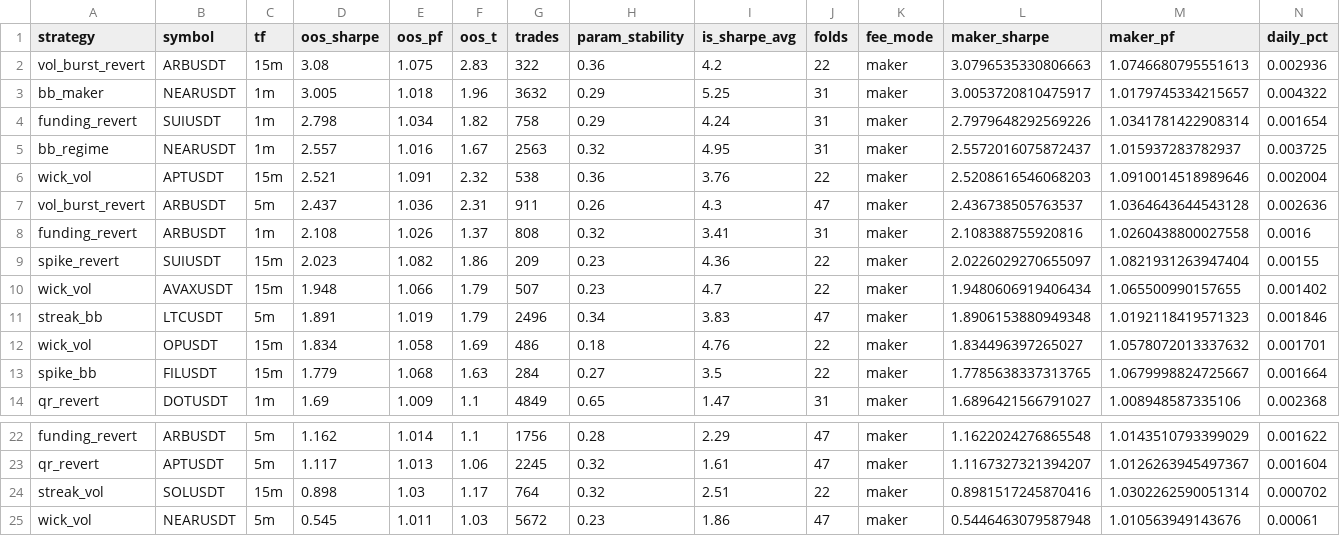
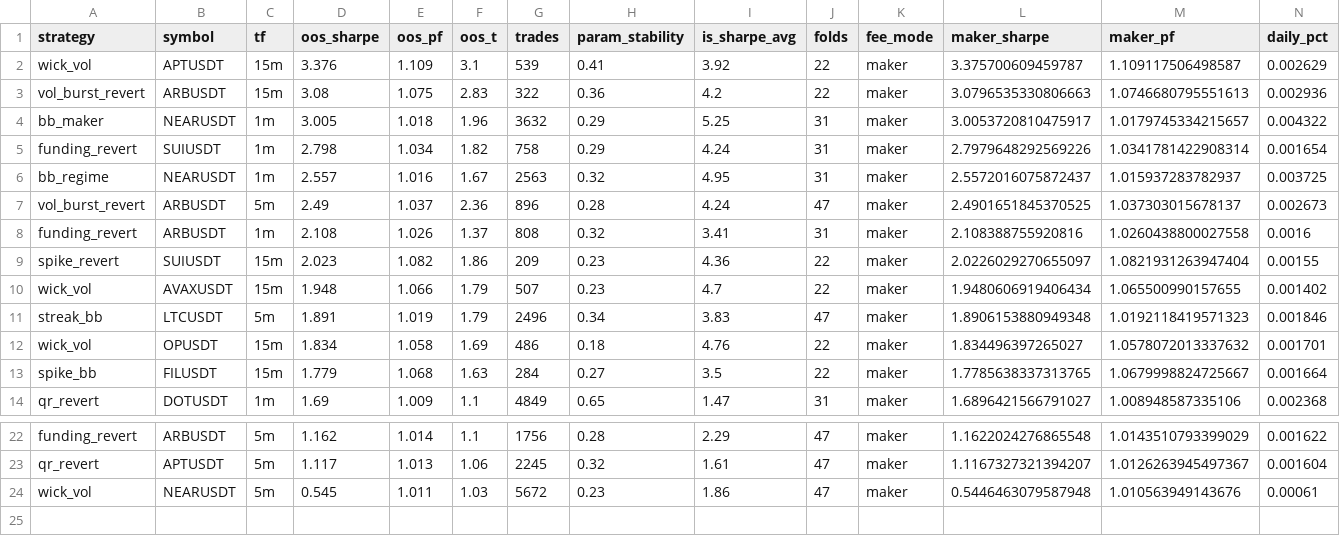
Before and after one commit to davletovaalmira11-creator/my-termux-project, a CSV file: scalp-lab/reports/leaderboard.csv, drawn as a sheet; only a part is shown, gaps mark what is left out; removed rows and columns are numbered as before the commit, all else as after; rows hold the shown columns only; the diff names each change by its address in the sheet, - before the commit and + after, or states it on an @@ line.

```diff
--- a/scalp-lab/reports/leaderboard.csv
+++ b/scalp-lab/reports/leaderboard.csv
+row 2: wick_vol | APTUSDT | 15m | 3.376 | 1.109 | 3.1 | 539 | 0.41 | 3.92 | 22 | maker | 3.375700609459787 | 1.109117506498587 | 0.002629
-row 6: wick_vol | APTUSDT | 15m | 2.521 | 1.091 | 2.32 | 538 | 0.36 | 3.76 | 22 | maker | 2.5208616546068203 | 1.0910014518989646 | 0.002004
-row 7: vol_burst_revert | ARBUSDT | 5m | 2.437 | 1.036 | 2.31 | 911 | 0.26 | 4.3 | 47 | maker | 2.436738505763537 | 1.0364643644543128 | 0.002636
+row 7: vol_burst_revert | ARBUSDT | 5m | 2.49 | 1.037 | 2.36 | 896 | 0.28 | 4.24 | 47 | maker | 2.4901651845370525 | 1.037303015678137 | 0.002673
-row 24: streak_vol | SOLUSDT | 15m | 0.898 | 1.03 | 1.17 | 764 | 0.32 | 2.51 | 22 | maker | 0.8981517245870416 | 1.0302262590051314 | 0.000702
```
Also changed, not shown: scalp-lab/reports/archive.csv, 2 other files.
